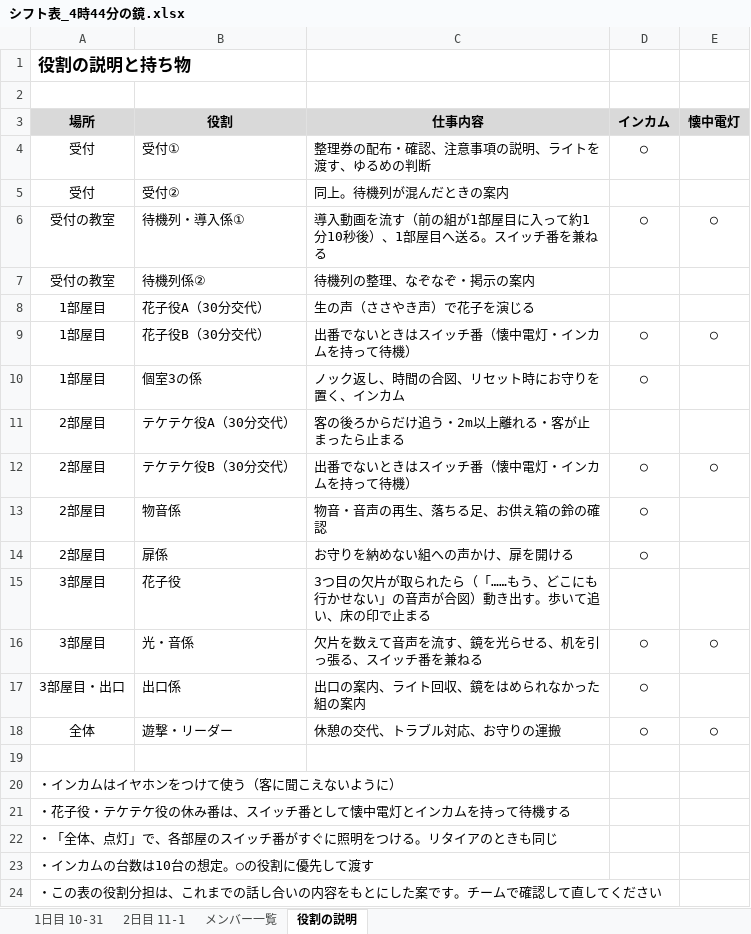
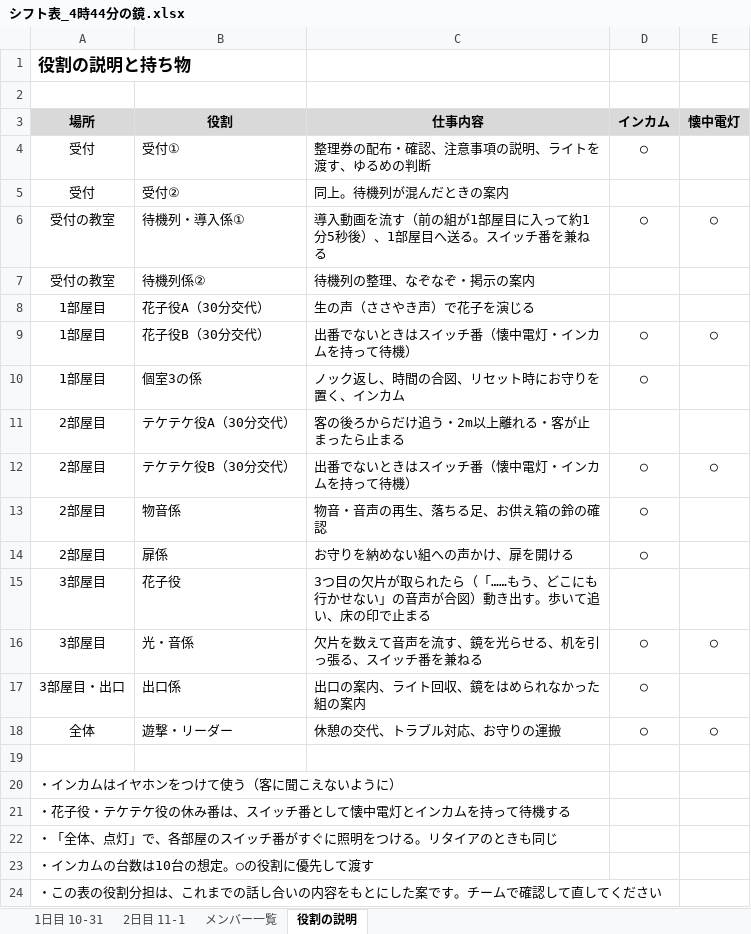
Before and after one commit to backhamilton/-, an Excel workbook: excel/シフト表_4時44分の鏡.xlsx, sheet 役割の説明, drawn as a sheet; values as stored, in another font and other column widths than the file's, no borders; the diff names each change by its address in the sheet, - before the commit and + after, or states it on an @@ line.

```diff
--- a/excel/シフト表_4時44分の鏡.xlsx (sheet 役割の説明)
+++ b/excel/シフト表_4時44分の鏡.xlsx (sheet 役割の説明)
-C6 (仕事内容): …て約1分10秒後）、…
+C6 (仕事内容): …て約1分5秒後）、…
```
Also changed, not shown: sheet 1日目 10-31, sheet 2日目 11-1, 1 other file.
